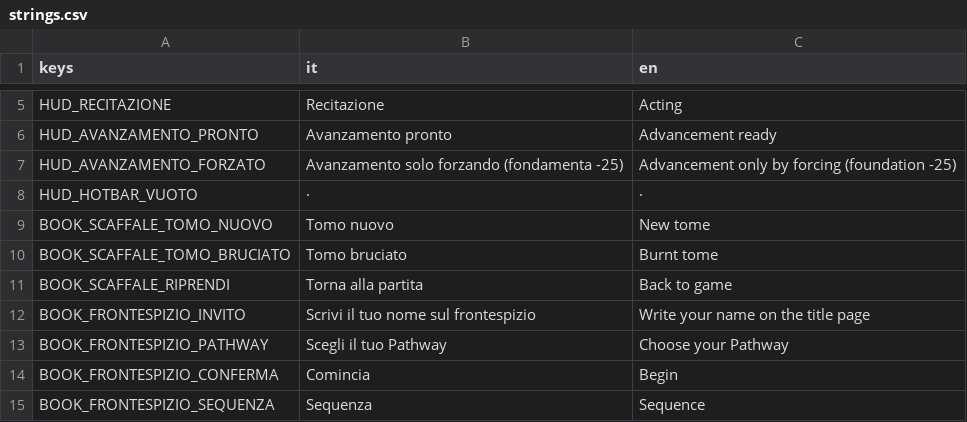
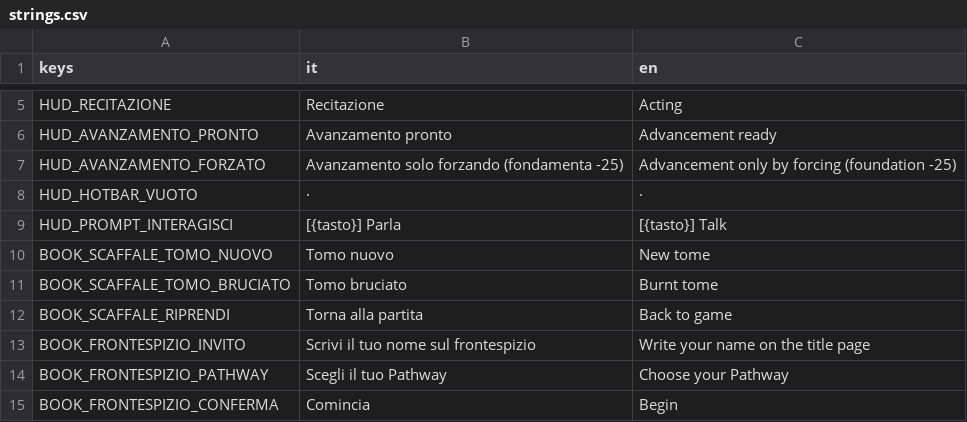
Before and after one commit to YasserOudabashi/mirwada, a CSV file: assets/i18n/strings.csv, drawn as a sheet; only a part is shown, gaps mark what is left out; the shorter side is filled out with more unchanged rows; the diff names each change by its address in the sheet, - before the commit and + after, or states it on an @@ line.

```diff
--- a/assets/i18n/strings.csv
+++ b/assets/i18n/strings.csv
+row 9: HUD_PROMPT_INTERAGISCI | [{tasto}] Parla | [{tasto}] Talk
```
Also changed, not shown: 8 other files.
